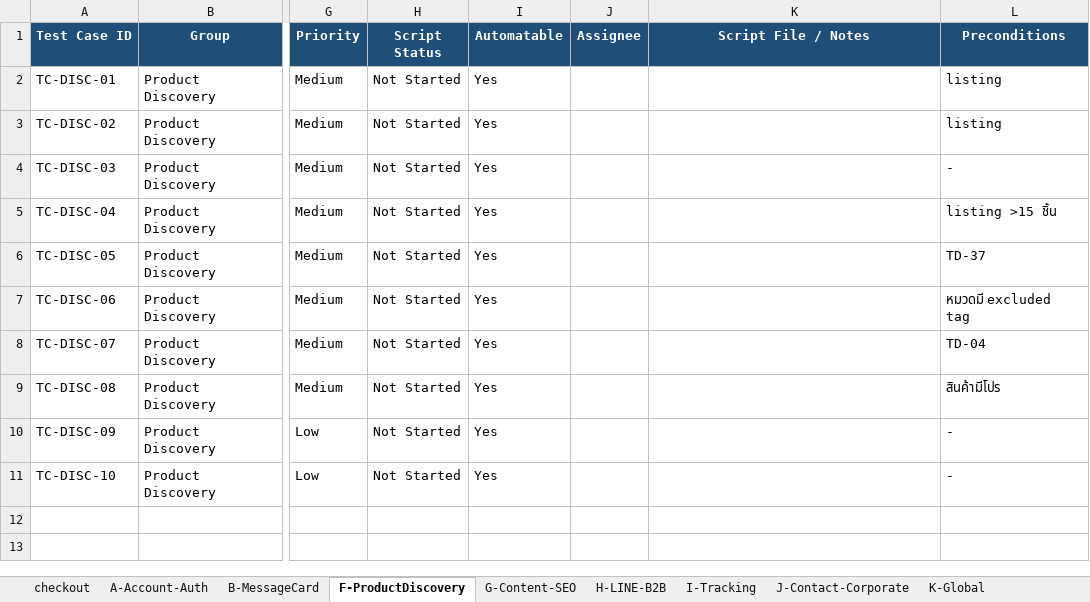
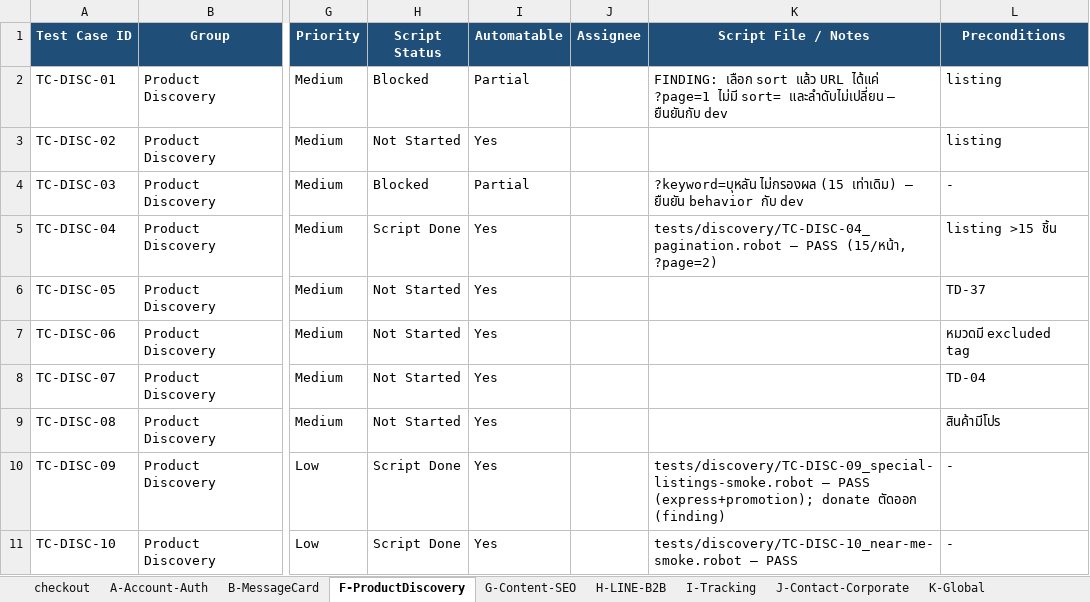
Before and after one commit to Tanboon-Org/automate_script_robot, an Excel workbook: docs/QA-WreathNaWat-Checkout-OrderFlow-TestCases.xlsx, sheet F-ProductDiscovery, drawn as a sheet; only a part is shown, gaps mark what is left out; values as stored, in another font and other column widths than the file's, no borders; the diff names each change by its address in the sheet, - before the commit and + after, or states it on an @@ line.

```diff
--- a/docs/QA-WreathNaWat-Checkout-OrderFlow-TestCases.xlsx (sheet F-ProductDiscovery)
+++ b/docs/QA-WreathNaWat-Checkout-OrderFlow-TestCases.xlsx (sheet F-ProductDiscovery)
-H2 (Script Status): Not Started
+H2 (Script Status): Blocked
-I2 (Automatable): Yes
+I2 (Automatable): Partial
-K2 (Script File / Notes): (empty)
+K2 (Script File / Notes): FINDING: เลือก sort แล้ว URL ได้แค่ ?page=1 ไม่มี sort= และลำดับไม่เปลี่ยน — ยืนยันกับ dev
-H4 (Script Status): Not Started
+H4 (Script Status): Blocked
-I4 (Automatable): Yes
+I4 (Automatable): Partial
-K4 (Script File / Notes): (empty)
+K4 (Script File / Notes): ?keyword=บุหลัน ไม่กรองผล (15 เท่าเดิม) — ยืนยัน behavior กับ dev
-H5 (Script Status): Not Started
+H5 (Script Status): Script Done
-K5 (Script File / Notes): (empty)
+K5 (Script File / Notes): tests/discovery/TC-DISC-04_pagination.robot — PASS (15/หน้า, ?page=2)
-H10:H11 (Script Status): Not Started
+H10:H11 (Script Status): Script Done
-K10 (Script File / Notes): (empty)
+K10 (Script File / Notes): tests/discovery/TC-DISC-09_special-listings-smoke.robot — PASS (express+promotion); donate ตัดออก (finding)
-K11 (Script File / Notes): (empty)
+K11 (Script File / Notes): tests/discovery/TC-DISC-10_near-me-smoke.robot — PASS
```
Also changed, not shown: sheet Progress 2026-06-30, 6 other files.
